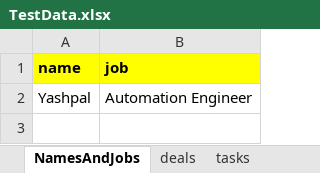
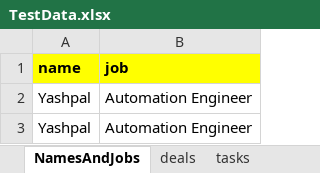
Before and after one commit to yashb4u/Rest_Assured_Automation, an Excel workbook: ApiAutomation/src/TestData.xlsx, sheet NamesAndJobs, drawn as a sheet; values as stored, in another font and other column widths than the file's, no borders; the diff names each change by its address in the sheet, - before the commit and + after, or states it on an @@ line.

```diff
--- a/ApiAutomation/src/TestData.xlsx (sheet NamesAndJobs)
+++ b/ApiAutomation/src/TestData.xlsx (sheet NamesAndJobs)
+row 3: Yashpal | Automation Engineer
```
Also changed, not shown: 49 other files.
